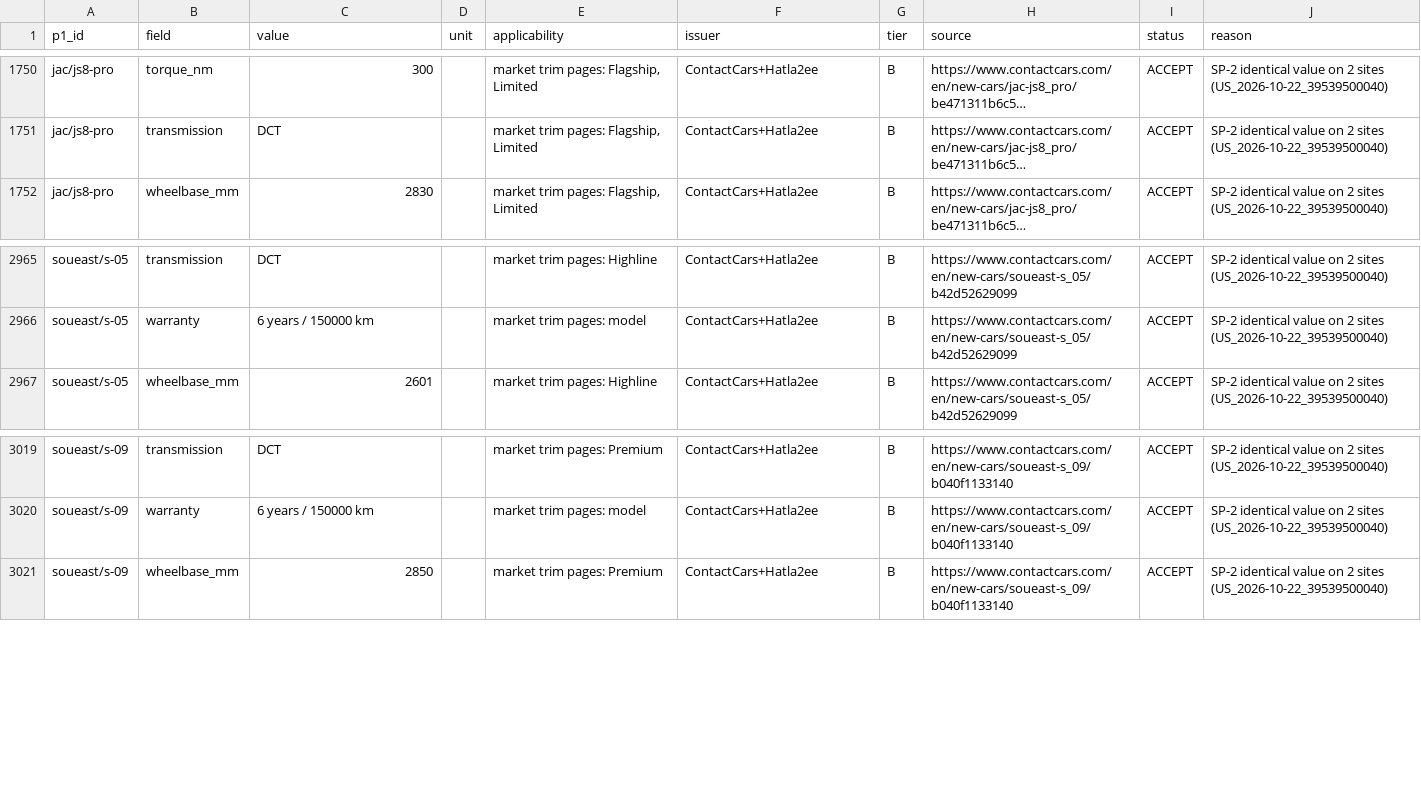
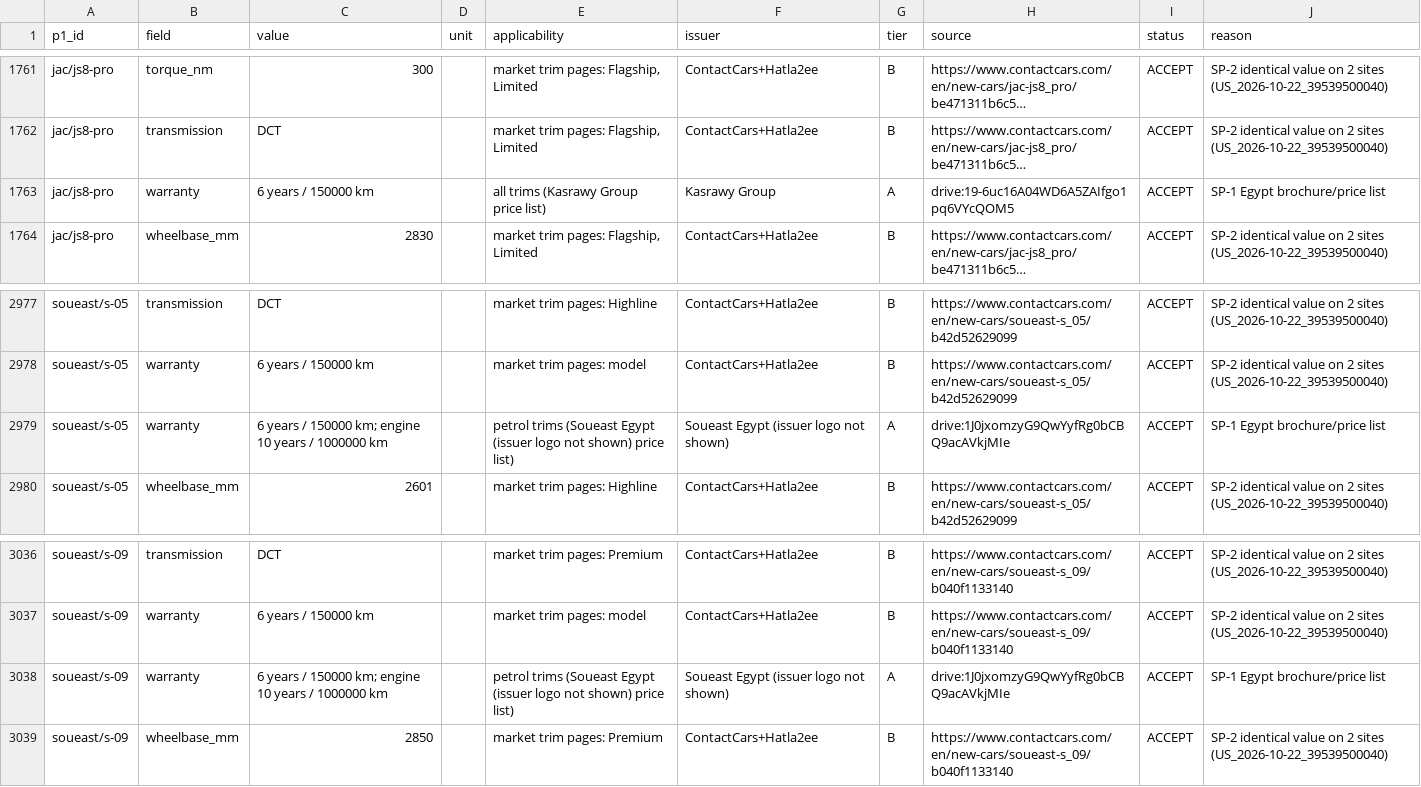
Before and after one commit to KingMega1/scratch, a CSV file: vehicle-data/registry/u11_spec_facts.csv, drawn as a sheet; only a part is shown, gaps mark what is left out; long unchanged cells end in …; the diff covers the shown part only; the diff names each change by its address in the sheet, - before the commit and + after, or states it on an @@ line.

```diff
--- a/vehicle-data/registry/u11_spec_facts.csv
+++ b/vehicle-data/registry/u11_spec_facts.csv
+row 1763: jac/js8-pro | warranty | 6 years / 150000 km |  | all trims (Kasrawy Group price list) | Kasrawy Group | A | drive:19-6uc16A04WD6A5ZAIfgo1pq6VYcQOM5 | ACCEPT | SP-1 Egypt brochure/price list
+row 2979: soueast/s-05 | warranty | 6 years / 150000 km; engine 10 years / 1000000 km |  | petrol trims (Soueast Egypt (issuer logo not shown) price list) | Soueast Egypt (issuer logo not shown) | A | drive:1J0jxomzyG9QwYyfRg0bCBQ9acAVkjMIe | ACCEPT | SP-1 Egypt brochure/price list
+row 3038: soueast/s-09 | warranty | 6 years / 150000 km; engine 10 years / 1000000 km |  | petrol trims (Soueast Egypt (issuer logo not shown) price list) | Soueast Egypt (issuer logo not shown) | A | drive:1J0jxomzyG9QwYyfRg0bCBQ9acAVkjMIe | ACCEPT | SP-1 Egypt brochure/price list
```
Also changed, not shown: 15 added rows elsewhere in this file, vehicle-data/review/u11_coverage.csv, 3 other files.
